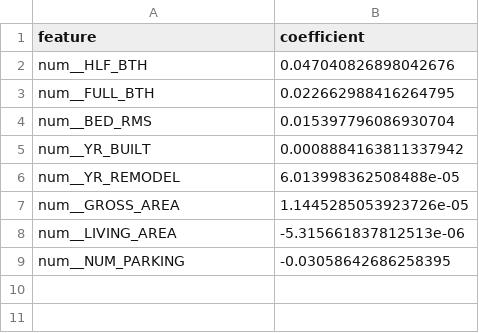
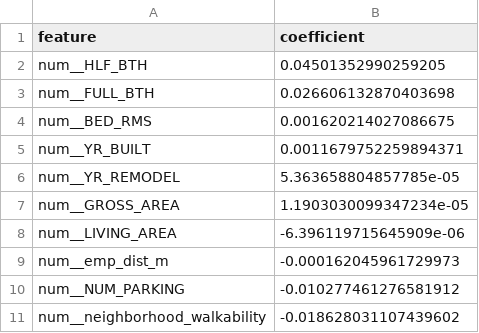
Before and after one commit to theocharides/boston_sim, a CSV file: hedonic/artifacts/hedonic_coefficients.csv, drawn as a sheet.

Commit message:
compute accessibility vars, add to hedonic

```diff
--- a/hedonic/artifacts/hedonic_coefficients.csv
+++ b/hedonic/artifacts/hedonic_coefficients.csv
@@ -1,9 +1,11 @@
 feature,coefficient
-num__HLF_BTH,0.047040826898042676
-num__FULL_BTH,0.022662988416264795
-num__BED_RMS,0.015397796086930704
-num__YR_BUILT,0.0008884163811337942
-num__YR_REMODEL,6.013998362508488e-05
-num__GROSS_AREA,1.1445285053923726e-05
-num__LIVING_AREA,-5.315661837812513e-06
-num__NUM_PARKING,-0.03058642686258395
+num__HLF_BTH,0.04501352990259205
+num__FULL_BTH,0.026606132870403698
+num__BED_RMS,0.001620214027086675
+num__YR_BUILT,0.0011679752259894371
+num__YR_REMODEL,5.363658804857785e-05
+num__GROSS_AREA,1.1903030099347234e-05
+num__LIVING_AREA,-6.396119715645909e-06
+num__emp_dist_m,-0.000162045961729973
+num__NUM_PARKING,-0.010277461276581912
+num__neighborhood_walkability,-0.018628031107439602
```
Also changed, not shown: hedonic/artifacts/model_comparison.csv, 19 other files.
